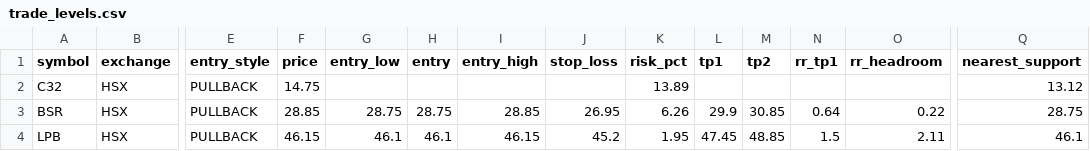
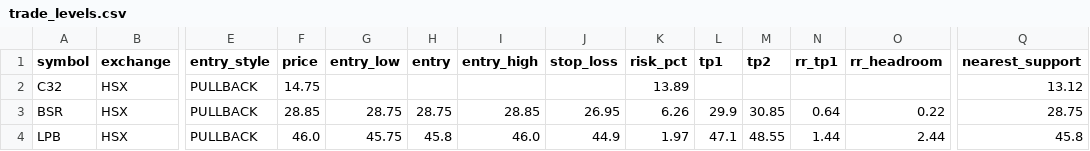
Before and after one commit to vn99instrumental-web/vnstock-cron-v2.0, a CSV file: output/trade_levels.csv, drawn as a sheet; only a part is shown, gaps mark what is left out; the diff names each change by its address in the sheet, - before the commit and + after, or states it on an @@ line.

```diff
--- a/output/trade_levels.csv
+++ b/output/trade_levels.csv
-F4 (price): 46.15
+F4 (price): 46.0
-G4 (entry_low): 46.1
+G4 (entry_low): 45.75
-H4 (entry): 46.1
+H4 (entry): 45.8
-I4 (entry_high): 46.15
+I4 (entry_high): 46.0
-J4 (stop_loss): 45.2
+J4 (stop_loss): 44.9
-K4 (risk_pct): 1.95
+K4 (risk_pct): 1.97
-L4 (tp1): 47.45
+L4 (tp1): 47.1
-M4 (tp2): 48.85
+M4 (tp2): 48.55
-N4 (rr_tp1): 1.5
+N4 (rr_tp1): 1.44
-O4 (rr_headroom): 2.11
+O4 (rr_headroom): 2.44
-Q4 (nearest_support): 46.1
+Q4 (nearest_support): 45.8
```
Also changed, not shown: output/deep.csv, output/ranking.csv, 9 other files.
